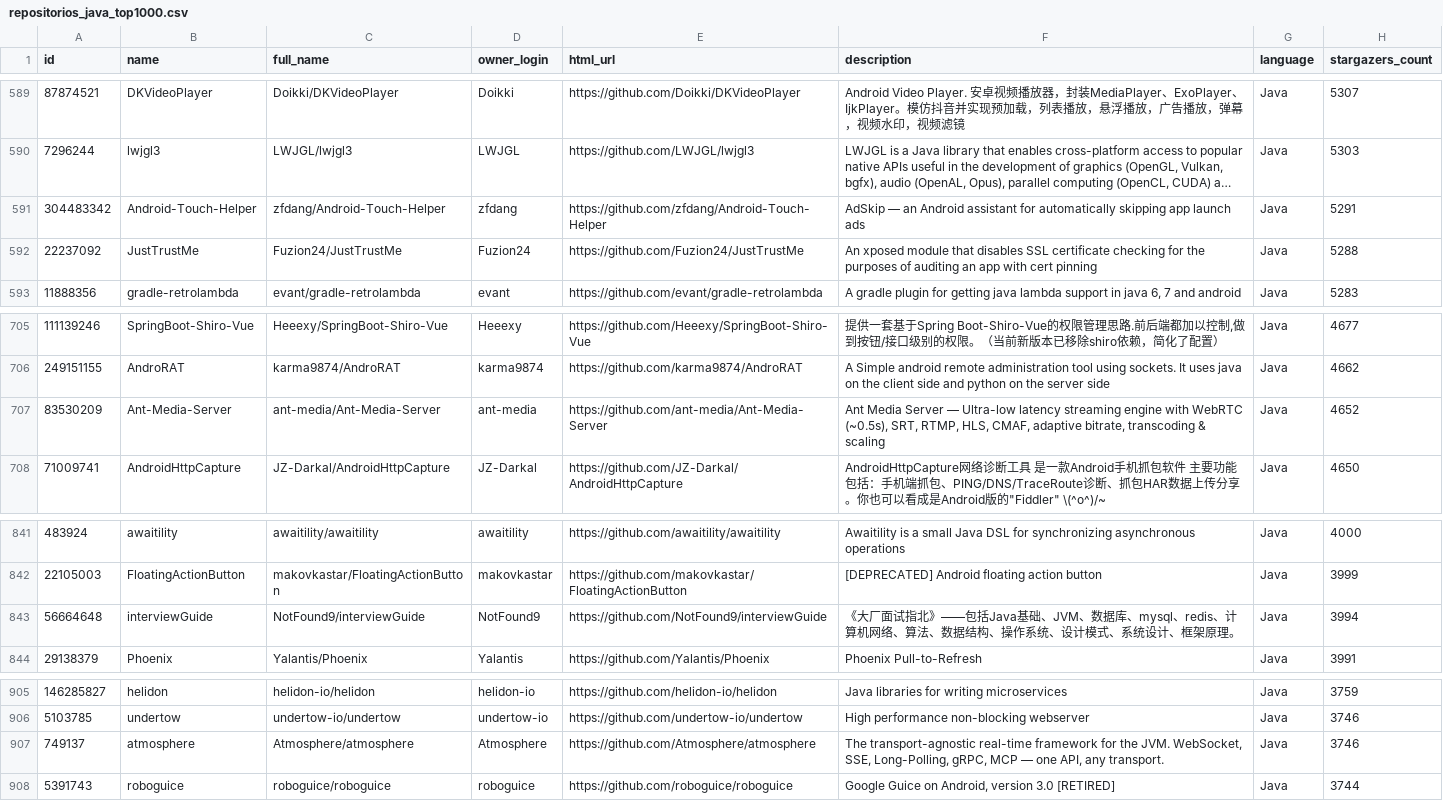
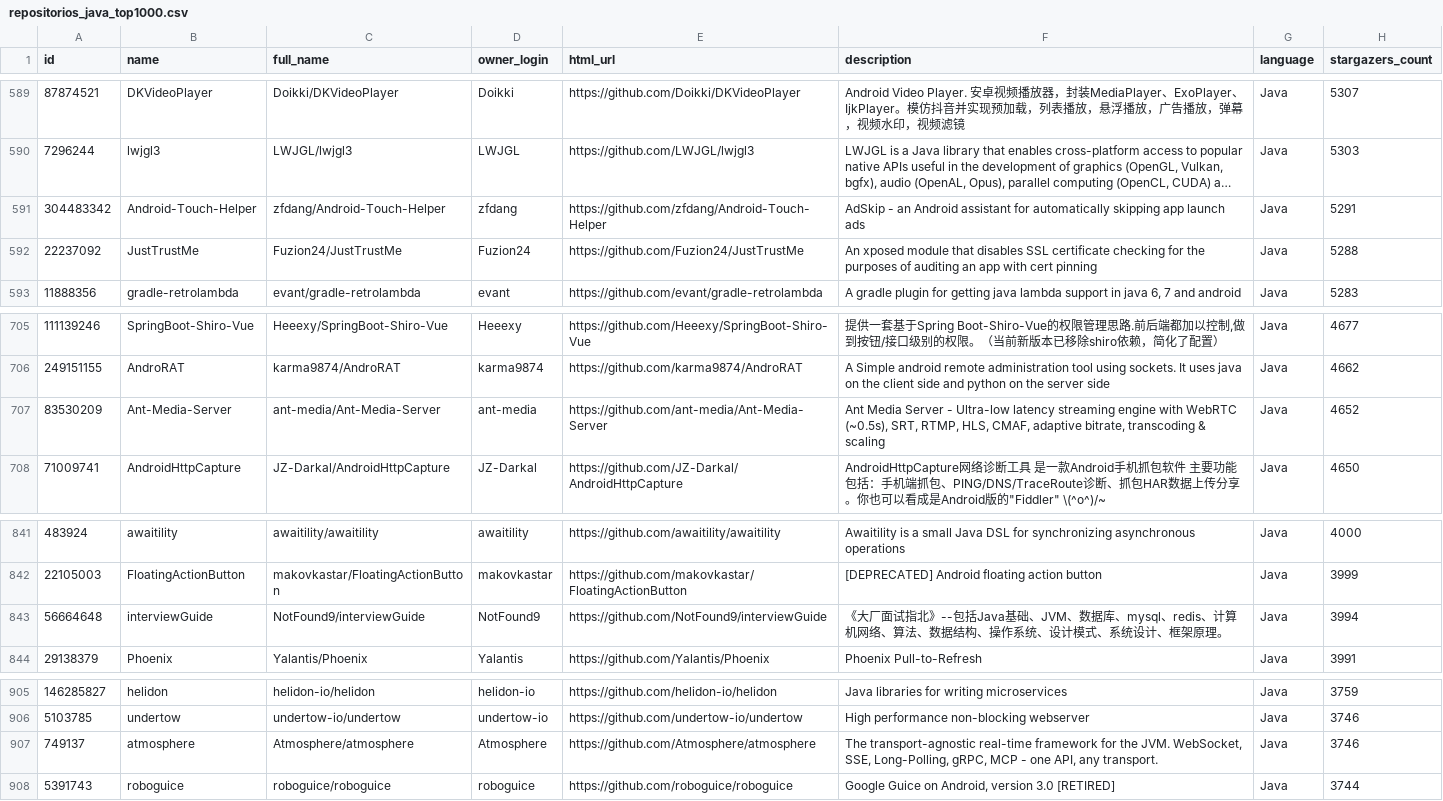
Before and after one commit to lucasmaiia/lab-experimentacao-de-software, a CSV file: LAB02/sprint01/repositorios_java_top1000.csv, drawn as a sheet; only a part is shown, gaps mark what is left out; long unchanged cells end in …; the diff covers the shown part only; the diff names each change by its address in the sheet, - before the commit and + after, or states it on an @@ line.

```diff
--- a/LAB02/sprint01/repositorios_java_top1000.csv
+++ b/LAB02/sprint01/repositorios_java_top1000.csv
-F591 (description): AdSkip — an Android…
+F591 (description): AdSkip - an Android…
-F707 (description): …Media Server — Ultra-low latency…
+F707 (description): …Media Server - Ultra-low latency…
-F843 (description): …试指北》——包括Java基…
+F843 (description): …试指北》--包括Java基…
-F907 (description): …gRPC, MCP — one API,…
+F907 (description): …gRPC, MCP - one API,…
```
Also changed, not shown: 5 edited cells elsewhere in this file, 21 other files.
